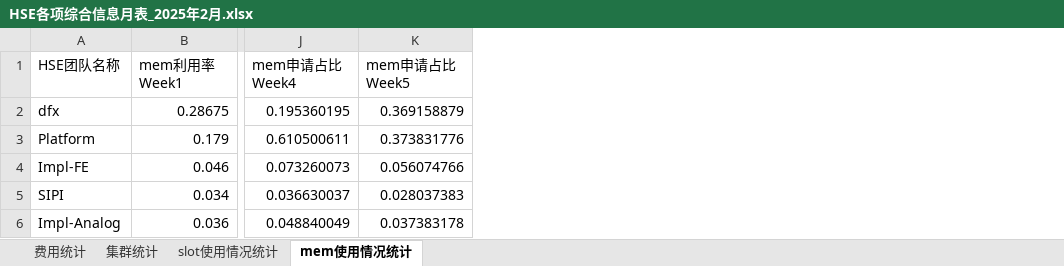
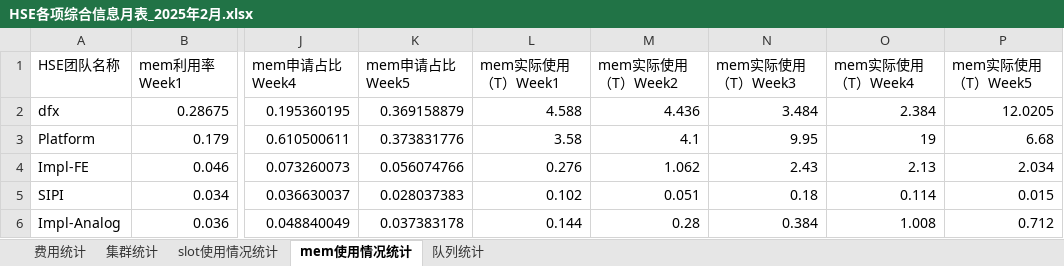
Before and after one commit to Windnmoon/Agent, an Excel workbook: data/HSE各项综合信息月表_2025年2月.xlsx, sheet mem使用情况统计, drawn as a sheet; only a part is shown, gaps mark what is left out; values as stored, in another font and other column widths than the file's, no borders; the diff names each change by its address in the sheet, - before the commit and + after, or states it on an @@ line.

Commit message:
add queue sheet

```diff
--- a/data/HSE各项综合信息月表_2025年2月.xlsx (sheet mem使用情况统计)
+++ b/data/HSE各项综合信息月表_2025年2月.xlsx (sheet mem使用情况统计)
+sheet tab: 队列统计
+column L (mem实际使用（T）Week1), rows 2-6: 4.588 | 3.58 | 0.276 | 0.102 | 0.144
+column M (mem实际使用（T）Week2), rows 2-6: 4.436 | 4.1 | 1.062 | 0.051 | 0.28
+column N (mem实际使用（T）Week3), rows 2-6: 3.484 | 9.95 | 2.43 | 0.18 | 0.384
+column O (mem实际使用（T）Week4), rows 2-6: 2.384 | 19 | 2.13 | 0.114 | 1.008
+column P (mem实际使用（T）Week5), rows 2-6: 12.0205 | 6.68 | 2.034 | 0.015 | 0.712
```
Also changed, not shown: sheet slot使用情况统计, sheet 集群统计, data/HSE各项综合信息月表_2025年3月.xlsx, data/HSE各项综合信息月表_2025年4月.xlsx, 19 other files.
